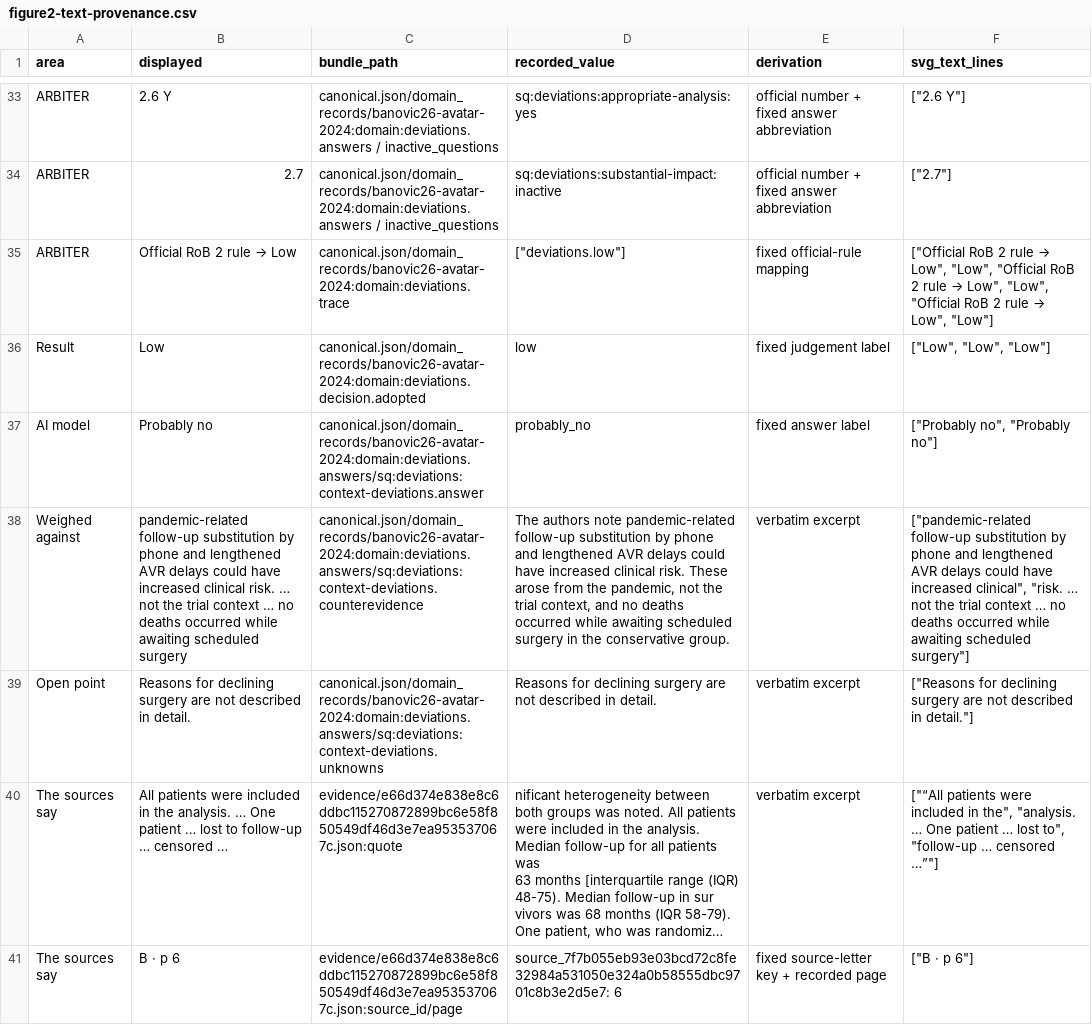
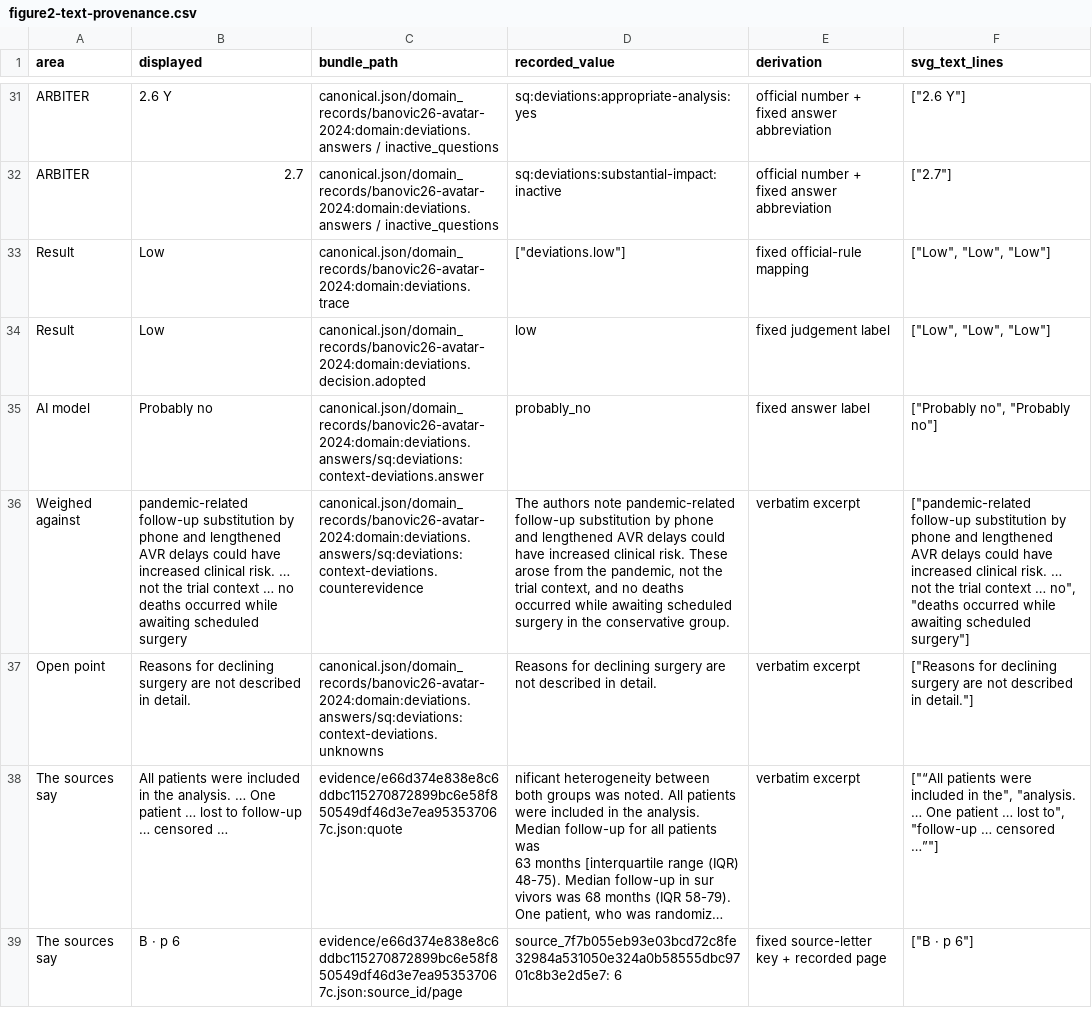
Before and after one commit to AliSalman-et-al/arbiter-JAMIA, a CSV file: analysis/figure1/figure2-text-provenance.csv, drawn as a sheet; only a part is shown, gaps mark what is left out; long unchanged cells end in …; addresses are those after the commit; the diff covers the shown part only; the diff names each change by its address in the sheet, - before the commit and + after, or states it on an @@ line.

```diff
--- a/analysis/figure1/figure2-text-provenance.csv
+++ b/analysis/figure1/figure2-text-provenance.csv
-A33 (area): ARBITER
+A33 (area): Result
@@ B33 (displayed): Official RoB 2 rule → Low → Low @@
@@ F33 (svg_text_lines): ["Official RoB 2 rule → Low", "Low", "Official RoB 2 rule → Low", "Low", "Official RoB 2 rule → Low", "Low"] → ["Low", "Low", "Low"] @@
-F36 (svg_text_lines): …have increased clinical", "risk. … not the trial context … no deaths occurred while…
+F36 (svg_text_lines): …have increased clinical risk. … not the trial context … no", "deaths occurred while…
```
Also changed, not shown: 1 added row, 6 removed rows and 27 edited cells elsewhere in this file, 39 other files.
